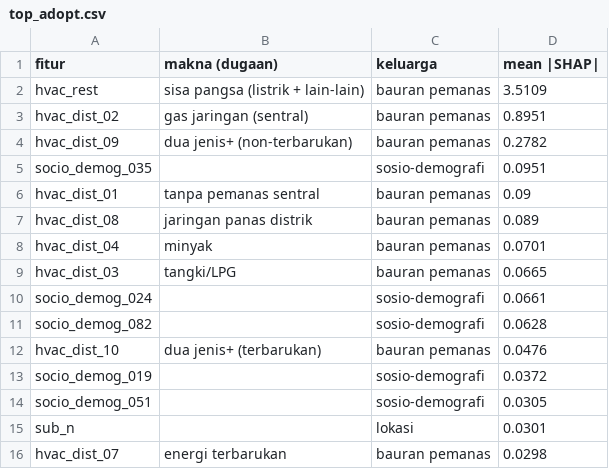
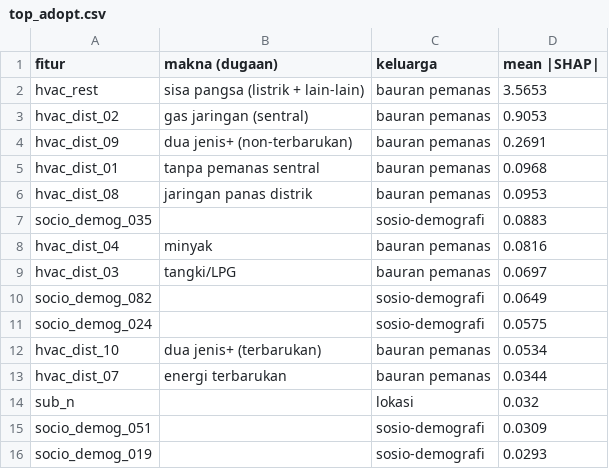
Before and after one commit to RosyidAl/Dicefest-Machine-Learning-Competition, a CSV file: reports/policy/top_adopt.csv, drawn as a sheet.

```diff
--- a/reports/policy/top_adopt.csv
+++ b/reports/policy/top_adopt.csv
@@ -1,16 +1,16 @@
 fitur,makna (dugaan),keluarga,mean |SHAP|
-hvac_rest,sisa pangsa (listrik + lain-lain),bauran pemanas,3.5109
-hvac_dist_02,gas jaringan (sentral),bauran pemanas,0.8951
-hvac_dist_09,dua jenis+ (non-terbarukan),bauran pemanas,0.2782
-socio_demog_035,,sosio-demografi,0.0951
-hvac_dist_01,tanpa pemanas sentral,bauran pemanas,0.09
-hvac_dist_08,jaringan panas distrik,bauran pemanas,0.089
-hvac_dist_04,minyak,bauran pemanas,0.0701
-hvac_dist_03,tangki/LPG,bauran pemanas,0.0665
-socio_demog_024,,sosio-demografi,0.0661
-socio_demog_082,,sosio-demografi,0.0628
-hvac_dist_10,dua jenis+ (terbarukan),bauran pemanas,0.0476
-socio_demog_019,,sosio-demografi,0.0372
-socio_demog_051,,sosio-demografi,0.0305
-sub_n,,lokasi,0.0301
-hvac_dist_07,energi terbarukan,bauran pemanas,0.0298
+hvac_rest,sisa pangsa (listrik + lain-lain),bauran pemanas,3.5653
+hvac_dist_02,gas jaringan (sentral),bauran pemanas,0.9053
+hvac_dist_09,dua jenis+ (non-terbarukan),bauran pemanas,0.2691
+hvac_dist_01,tanpa pemanas sentral,bauran pemanas,0.0968
+hvac_dist_08,jaringan panas distrik,bauran pemanas,0.0953
+socio_demog_035,,sosio-demografi,0.0883
+hvac_dist_04,minyak,bauran pemanas,0.0816
+hvac_dist_03,tangki/LPG,bauran pemanas,0.0697
+socio_demog_082,,sosio-demografi,0.0649
+socio_demog_024,,sosio-demografi,0.0575
+hvac_dist_10,dua jenis+ (terbarukan),bauran pemanas,0.0534
+hvac_dist_07,energi terbarukan,bauran pemanas,0.0344
+sub_n,,lokasi,0.032
+socio_demog_051,,sosio-demografi,0.0309
+socio_demog_019,,sosio-demografi,0.0293
```
Also changed, not shown: reports/policy/family_adopt.csv, reports/policy/family_epm.csv, 19 other files.
